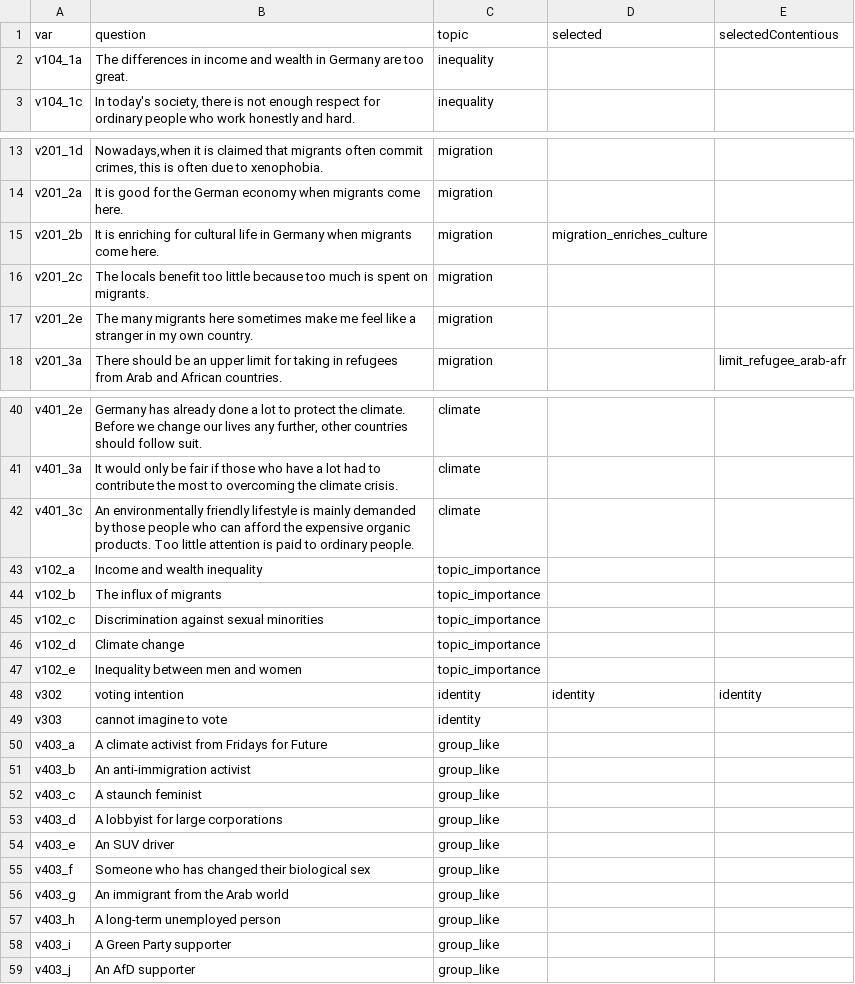
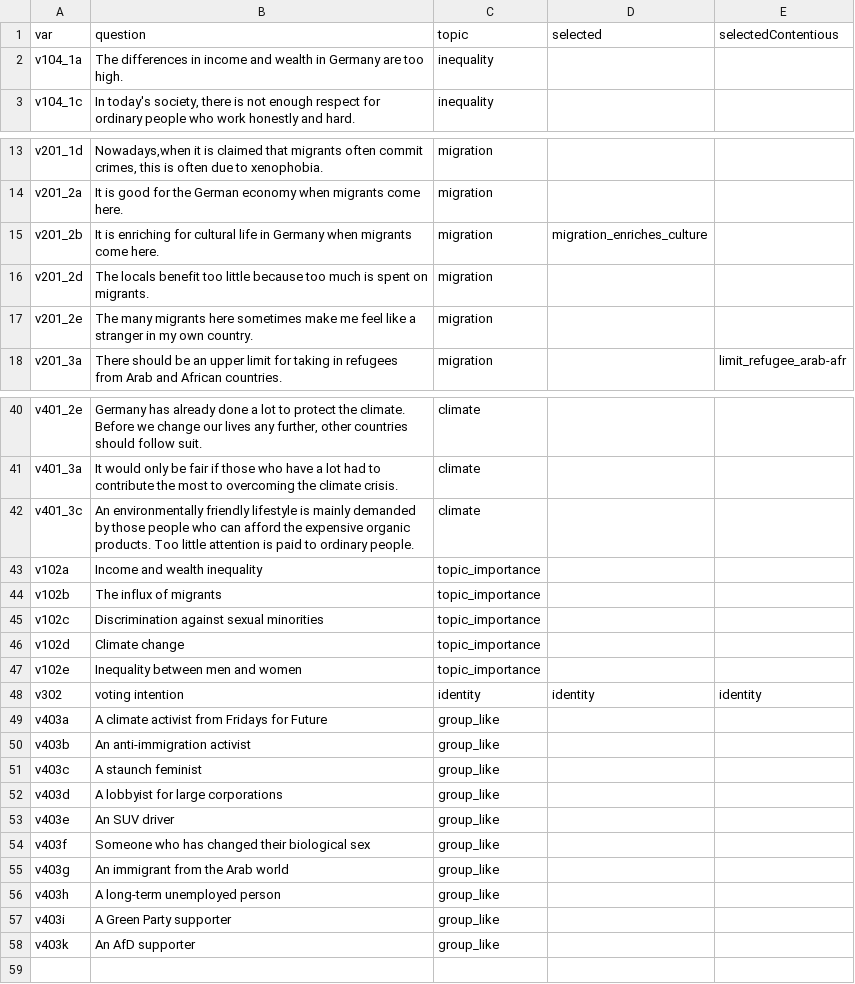
Before and after one commit to PeterSteiglechner/survey-perceived-polarisation, a CSV file: prediction/questionaire.csv, drawn as a sheet; only a part is shown, gaps mark what is left out; removed rows and columns are numbered as before the commit, all else as after; the diff names each change by its address in the sheet, - before the commit and + after, or states it on an @@ line.

```diff
--- a/prediction/questionaire.csv
+++ b/prediction/questionaire.csv
-B2 (question): …are too great.
+B2 (question): …are too high.
-A16 (var): v201_2c
+A16 (var): v201_2d
-A43 (var): v102_a
+A43 (var): v102a
-A44 (var): v102_b
+A44 (var): v102b
-A45 (var): v102_c
+A45 (var): v102c
-A46 (var): v102_d
+A46 (var): v102d
-A47 (var): v102_e
+A47 (var): v102e
-row 49: v303 | cannot imagine to vote | identity
-A49 (var): v403_a
+A49 (var): v403a
-A50 (var): v403_b
+A50 (var): v403b
-A51 (var): v403_c
+A51 (var): v403c
-A52 (var): v403_d
+A52 (var): v403d
-A53 (var): v403_e
+A53 (var): v403e
-A54 (var): v403_f
+A54 (var): v403f
-A55 (var): v403_g
+A55 (var): v403g
-A56 (var): v403_h
+A56 (var): v403h
-A57 (var): v403_i
+A57 (var): v403i
-A58 (var): v403_j
+A58 (var): v403k
```
Also changed, not shown: _static/personas.csv, 23 other files.
